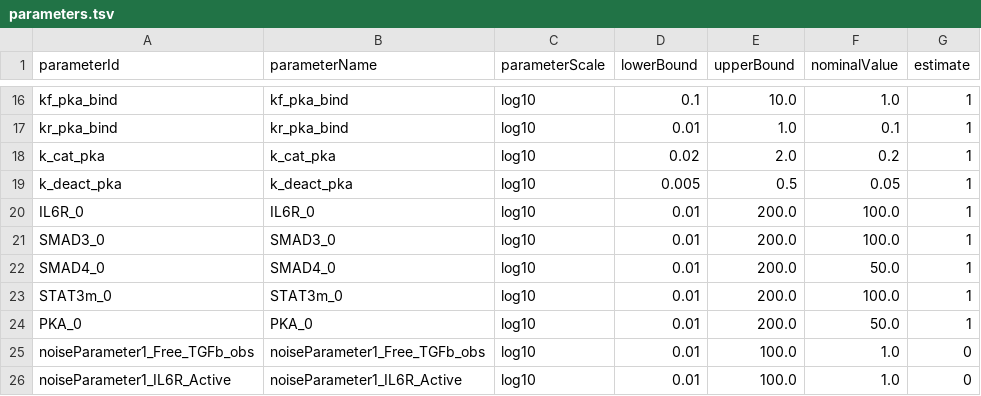
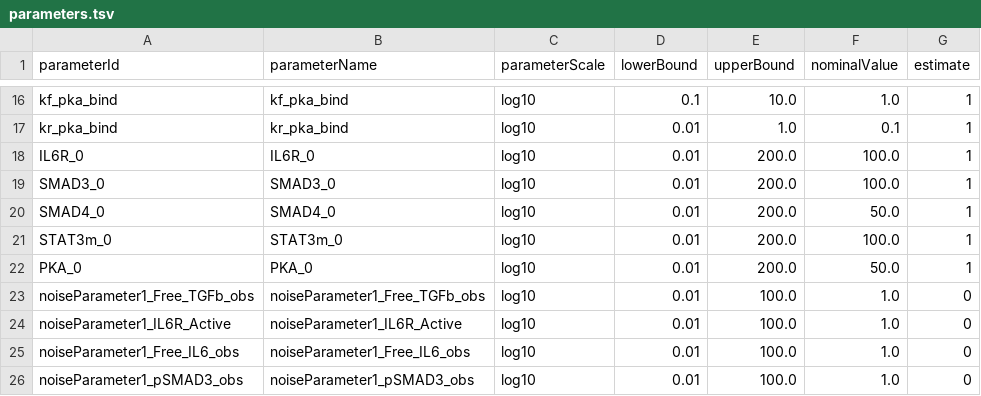
Before and after one commit to akutuva21/IL6_TGFb_Model, a TSV file: petab_files/parameters.tsv, drawn as a sheet; only a part is shown, gaps mark what is left out; the shorter side is filled out with more unchanged rows.

Commit message:
Simplify parameter estimation logic, enhance likelihood profiling with thread-safe implementation, and improve logging for debugging with model simplification.

```diff
--- a/petab_files/parameters.tsv
+++ b/petab_files/parameters.tsv
@@ -17,4 +17,2 @@ kf_pka_bind	kf_pka_bind	log10	0.1	10.0	1.0	1
 kr_pka_bind	kr_pka_bind	log10	0.01	1.0	0.1	1
-k_cat_pka	k_cat_pka	log10	0.02	2.0	0.2	1
-k_deact_pka	k_deact_pka	log10	0.005	0.5	0.05	1
 IL6R_0	IL6R_0	log10	0.01	200.0	100.0	1
```
Also changed, not shown: 5 other files.
